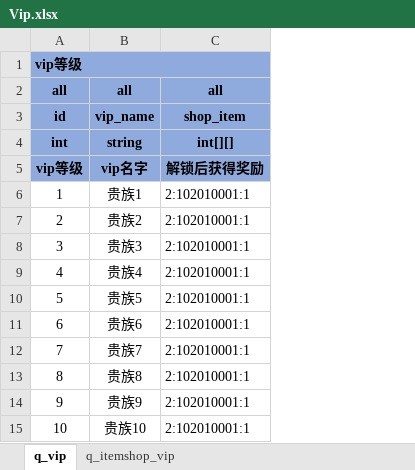
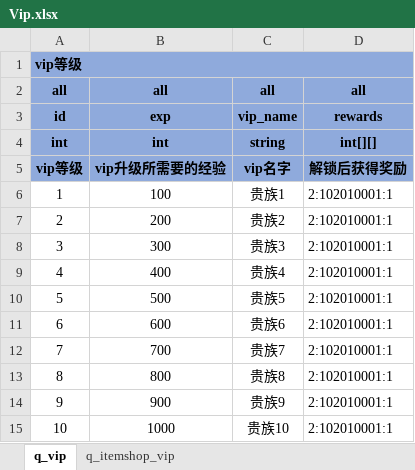
Before and after one commit to wxd-gaming/test-all, an Excel workbook: mmoarpg-j21/cfg/Vip.xlsx, sheet q_vip, drawn as a sheet; values as stored, in another font and other column widths than the file's, no borders; conditional formats not drawn; addresses are those after the commit; the diff names each change by its address in the sheet, - before the commit and + after, or states it on an @@ line.

```diff
--- a/mmoarpg-j21/cfg/Vip.xlsx (sheet q_vip)
+++ b/mmoarpg-j21/cfg/Vip.xlsx (sheet q_vip)
+column B, rows 2-15: all | exp | int | vip升级所需要的经验 | 100 | 200 | 300 | 400 | 500 | 600 | 700 | 800 | 900 | 1000
-D3: shop_item
+D3: rewards
```
Also changed, not shown: 6 other files.
